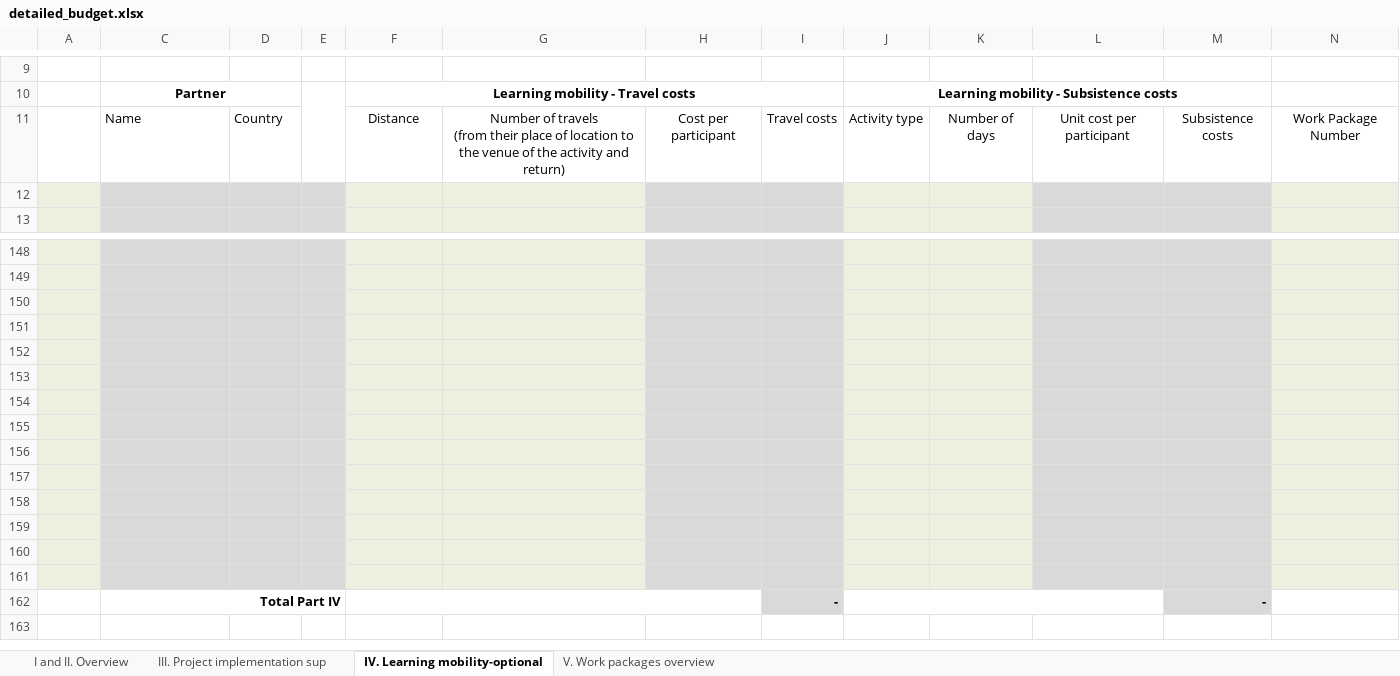
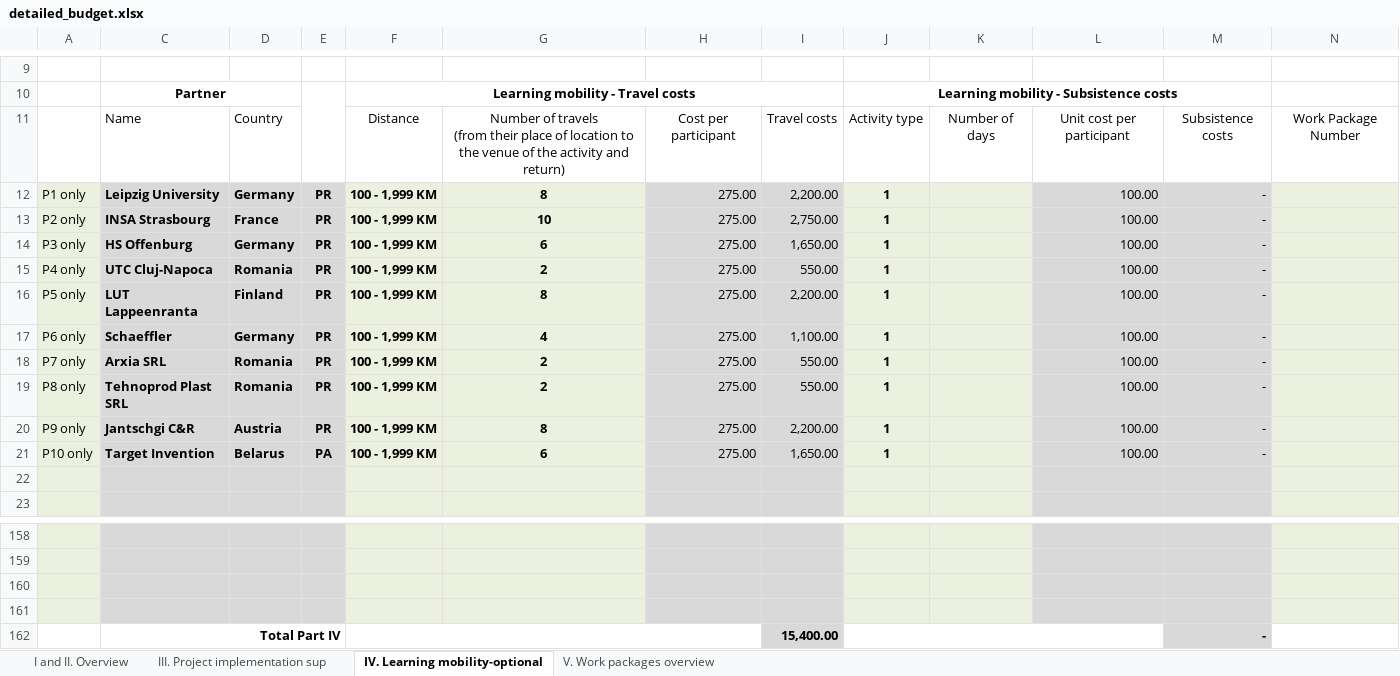
Before and after one commit to wumm-project/wumm-project.github.io, an Excel workbook: Erasmus/detailed_budget.xlsx, sheet IV. Learning mobility-optional, drawn as a sheet; only a part is shown, gaps mark what is left out; values as stored, in another font and other column widths than the file's, no borders; conditional formats not drawn; removed rows and columns are numbered as before the commit, all else as after; the diff names each change by its address in the sheet, - before the commit and + after, or states it on an @@ line.

```diff
--- a/Erasmus/detailed_budget.xlsx (sheet IV. Learning mobility-optional)
+++ b/Erasmus/detailed_budget.xlsx (sheet IV. Learning mobility-optional)
+row 12: P1 only | Leipzig University | Germany | PR | 100 - 1,999 KM | 8 | 275.00 | 2,200.00 | 1 |  | 100.00 | -
+row 13: P2 only | INSA Strasbourg | France | PR | 100 - 1,999 KM | 10 | 275.00 | 2,750.00 | 1 |  | 100.00 | -
+row 14: P3 only | HS Offenburg | Germany | PR | 100 - 1,999 KM | 6 | 275.00 | 1,650.00 | 1 |  | 100.00 | -
+row 15: P4 only | UTC Cluj-Napoca | Romania | PR | 100 - 1,999 KM | 2 | 275.00 | 550.00 | 1 |  | 100.00 | -
+row 16: P5 only | LUT Lappeenranta | Finland | PR | 100 - 1,999 KM | 8 | 275.00 | 2,200.00 | 1 |  | 100.00 | -
+row 17: P6 only | Schaeffler | Germany | PR | 100 - 1,999 KM | 4 | 275.00 | 1,100.00 | 1 |  | 100.00 | -
+row 18: P7 only | Arxia SRL | Romania | PR | 100 - 1,999 KM | 2 | 275.00 | 550.00 | 1 |  | 100.00 | -
+row 19: P8 only | Tehnoprod Plast SRL | Romania | PR | 100 - 1,999 KM | 2 | 275.00 | 550.00 | 1 |  | 100.00 | -
+row 20: P9 only | Jantschgi C&R | Austria | PR | 100 - 1,999 KM | 8 | 275.00 | 2,200.00 | 1 |  | 100.00 | -
+row 21: P10 only | Target Invention | Belarus | PA | 100 - 1,999 KM | 6 | 275.00 | 1,650.00 | 1 |  | 100.00 | -
-row 152: (empty)
-row 153: (empty)
-row 154: (empty)
-row 155: (empty)
-row 156: (empty)
-row 157: (empty)
-row 158: (empty)
-row 159: (empty)
-row 160: (empty)
-row 161: (empty)
-I162: -
+I162: 15,400.00
```
Also changed, not shown: sheet III. Project implementation sup, sheet V. Work packages overview, sheet I and II. Overview, formulas that keep their value, hidden cells, charts or pictures, 2 other files.
